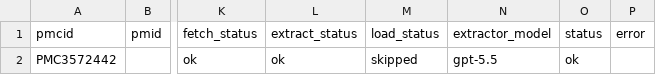
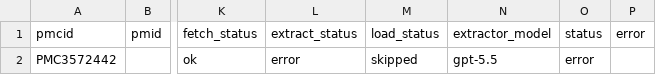
Before and after one commit to anthonylitwin/med-graph-rag, a CSV file: data/source_documents/pmc_v001/manifest.csv, drawn as a sheet; only a part is shown, gaps mark what is left out; the diff names each change by its address in the sheet, - before the commit and + after, or states it on an @@ line.

```diff
--- a/data/source_documents/pmc_v001/manifest.csv
+++ b/data/source_documents/pmc_v001/manifest.csv
-L2 (extract_status): ok
+L2 (extract_status): error
-O2 (status): ok
+O2 (status): error
```
Also changed, not shown: 1 other file.
